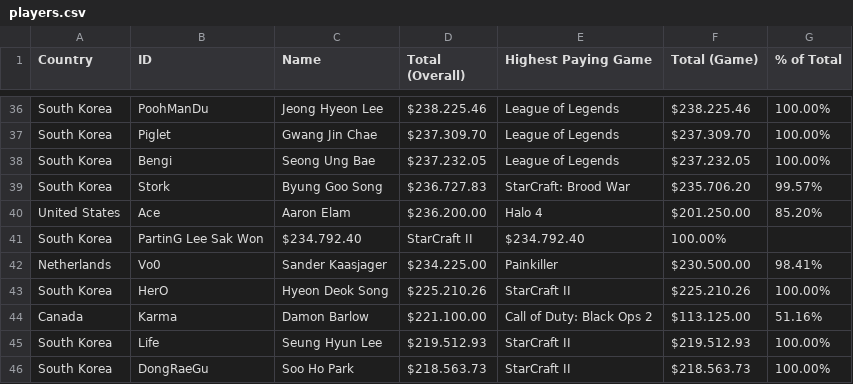
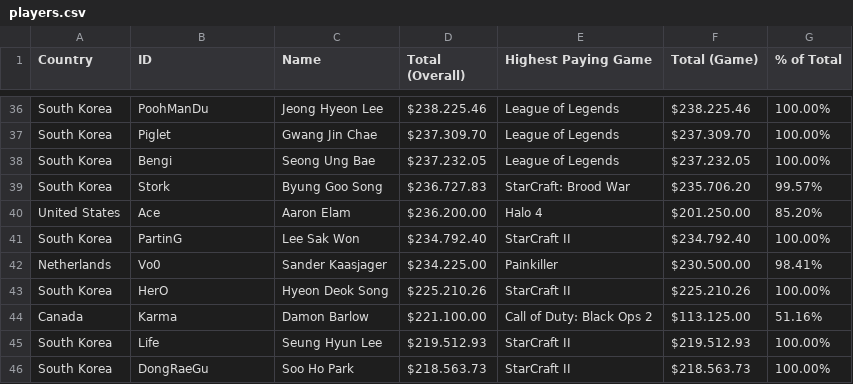
Before and after one commit to stuycs-softdev-2014-2015/submissions-fall-2014, a CSV file: 6/d3/nicholas_galasinao/players.csv, drawn as a sheet; only a part is shown, gaps mark what is left out; removed rows and columns are numbered as before the commit, all else as after; the diff names each change by its address in the sheet, - before the commit and + after, or states it on an @@ line.

Commit message:
stuff

```diff
--- a/6/d3/nicholas_galasinao/players.csv
+++ b/6/d3/nicholas_galasinao/players.csv
-row 41: South Korea | PartinG Lee Sak Won | $234.792.40 | StarCraft II | $234.792.40 | 100.00%
+row 41: South Korea | PartinG | Lee Sak Won | $234.792.40 | StarCraft II | $234.792.40 | 100.00%
```
